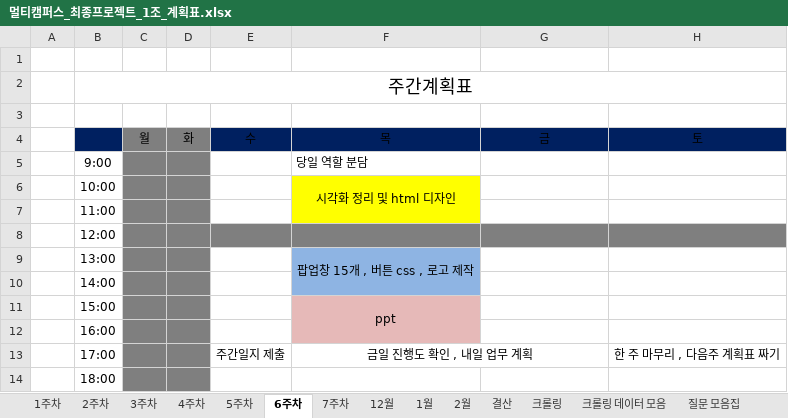
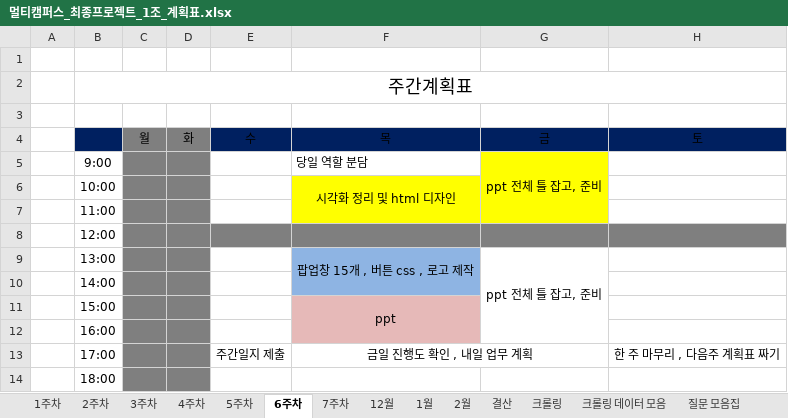
Before and after one commit to JUICE-JinHyeong/multicampus_final_First, an Excel workbook: final_project/프로젝트 필요 양식/멀티캠퍼스_최종프로젝트_1조_계획표.xlsx, sheet 6주차, drawn as a sheet; values as stored, in another font and other column widths than the file's, no borders; charts and pictures not drawn; the diff names each change by its address in the sheet, - before the commit and + after, or states it on an @@ line.

```diff
--- a/final_project/프로젝트 필요 양식/멀티캠퍼스_최종프로젝트_1조_계획표.xlsx (sheet 6주차)
+++ b/final_project/프로젝트 필요 양식/멀티캠퍼스_최종프로젝트_1조_계획표.xlsx (sheet 6주차)
-G5: (empty)
+G5: ppt 전체 틀 잡고, 준비
-G5:G7 fill: none
+G5:G7 fill: #FFFF00
+G5:G7 merged
-G9: (empty)
+G9: ppt 전체 틀 잡고, 준비
+G9:G12 merged
```
Also changed, not shown: sheet 결산.
